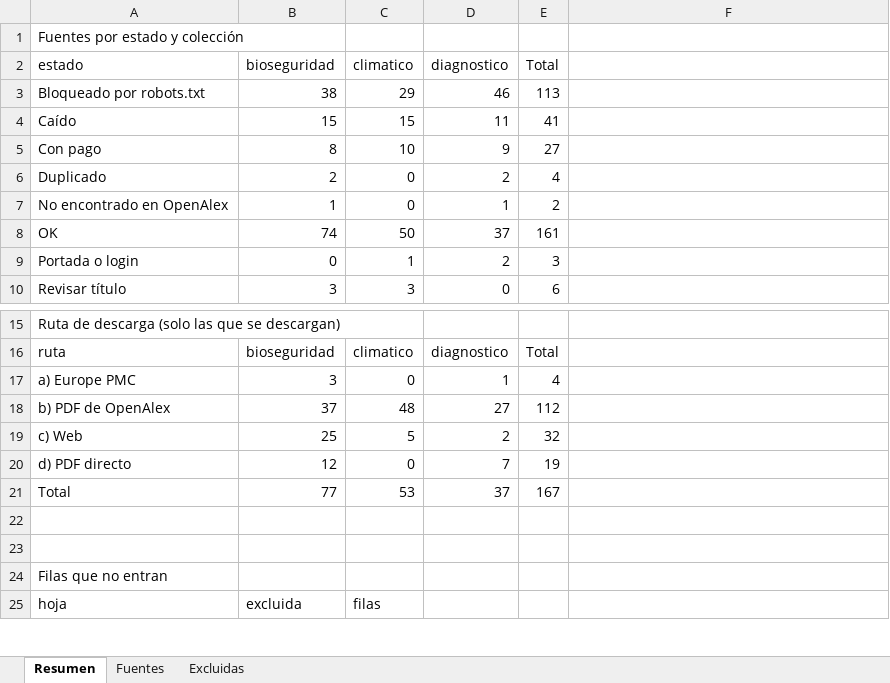
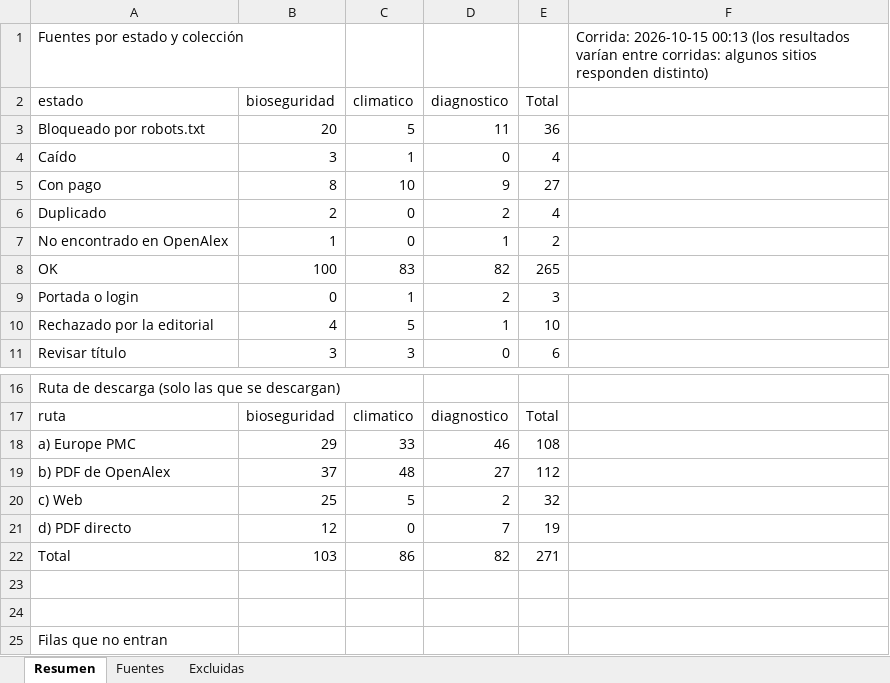
Before and after one commit to Paz0422/vet-agent-pia3, an Excel workbook: corpus/md/prefiltro.xlsx, sheet Resumen, drawn as a sheet; only a part is shown, gaps mark what is left out; the shorter side is filled out with more unchanged rows; values as stored, in another font and other column widths than the file's, no borders; removed rows and columns are numbered as before the commit, all else as after; the diff names each change by its address in the sheet, - before the commit and + after, or states it on an @@ line.

Commit message:
Prefiltro 2026-10-15: 104 fuentes recuperadas por Europe PMC (271 a descargar)

```diff
--- a/corpus/md/prefiltro.xlsx (sheet Resumen)
+++ b/corpus/md/prefiltro.xlsx (sheet Resumen)
-F1: (empty)
+F1: Corrida: 2026-10-15 00:13 (los resultados varían entre corridas: algunos sitios responden distinto)
-row 3: Bloqueado por robots.txt | 38 | 29 | 46 | 113
-row 4: Caído | 15 | 15 | 11 | 41
+row 3: Bloqueado por robots.txt | 20 | 5 | 11 | 36
+row 4: Caído | 3 | 1 | 0 | 4
-row 8: OK | 74 | 50 | 37 | 161
+row 8: OK | 100 | 83 | 82 | 265
+row 10: Rechazado por la editorial | 4 | 5 | 1 | 10
-row 17: a) Europe PMC | 3 | 0 | 1 | 4
+row 18: a) Europe PMC | 29 | 33 | 46 | 108
-row 21: Total | 77 | 53 | 37 | 167
+row 22: Total | 103 | 86 | 82 | 271
```
Also changed, not shown: sheet Fuentes.
